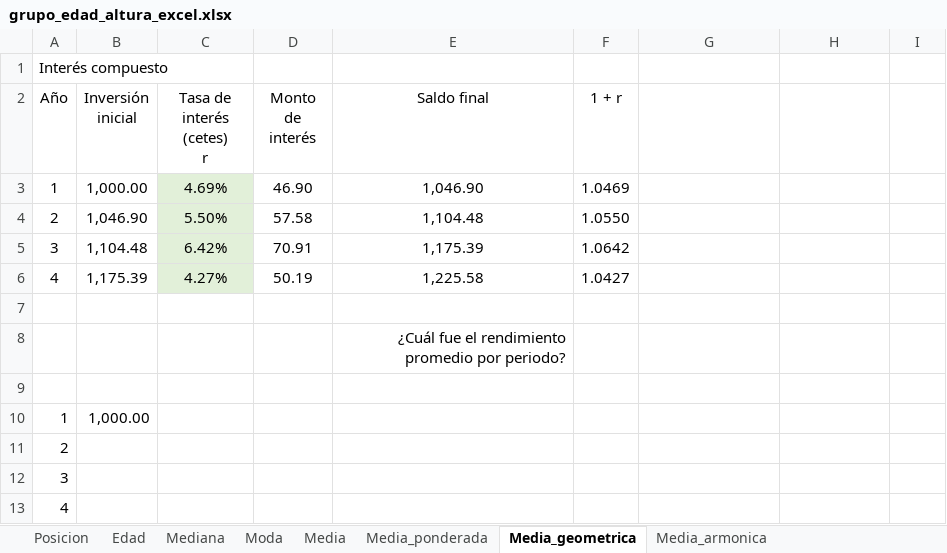
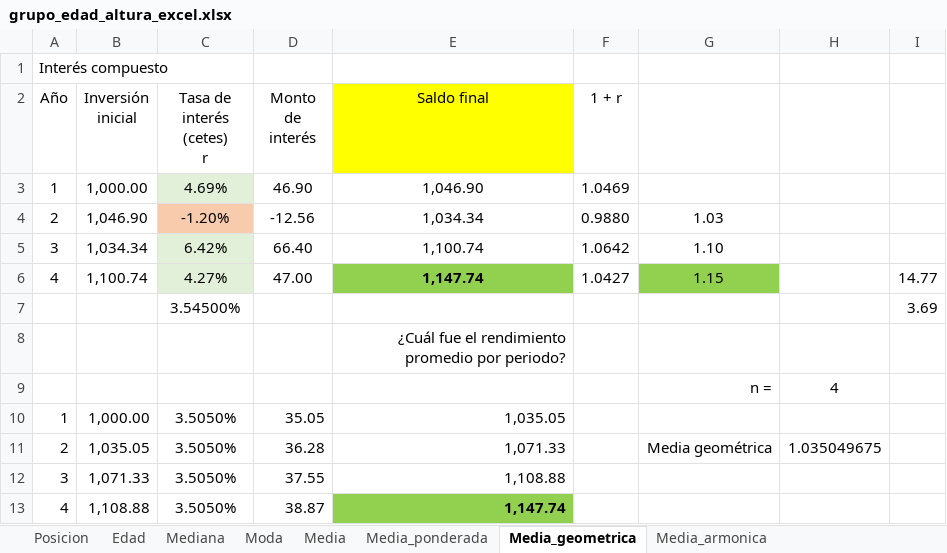
Before and after one commit to cjjmdata/curso_analisis_de_datos, an Excel workbook: Datos/Raw/grupo_edad_altura_excel.xlsx, sheet Media_geometrica, drawn as a sheet; values as stored, in another font and other column widths than the file's, no borders; removed rows and columns are numbered as before the commit, all else as after; the diff names each change by its address in the sheet, - before the commit and + after, or states it on an @@ line.

```diff
--- a/Datos/Raw/grupo_edad_altura_excel.xlsx (sheet Media_geometrica)
+++ b/Datos/Raw/grupo_edad_altura_excel.xlsx (sheet Media_geometrica)
-E2 fill: none
+E2 fill: #FFFF00
-row 4: 2 | 1,046.90 | 5.50% | 57.58 | 1,104.48 | 1.0550
+row 4: 2 | 1,046.90 | -1.20% | -12.56 | 1,034.34 | 0.9880 | 1.03
-B5 (Inversión inicial): 1,104.48
+B5 (Inversión inicial): 1,034.34
-D5 (Monto de interés): 70.91
+D5 (Monto de interés): 66.40
-E5 (Saldo final): 1,175.39
+E5 (Saldo final): 1,100.74
-G5: (empty)
+G5: 1.10
-B6 (Inversión inicial): 1,175.39
+B6 (Inversión inicial): 1,100.74
-D6 (Monto de interés): 50.19
+D6 (Monto de interés): 47.00
-E6 (Saldo final): 1,225.58
+E6 (Saldo final): 1,147.74
@@ E6 fill: none → #92D050, bold: off → on @@
-G6: (empty)
+G6: 1.15
-G6 fill: none
+G6 fill: #92D050
-I6: (empty)
+I6: 14.77
-row 7: (empty)
+row 7:  |  | 3.54500% |  |  |  |  |  | 3.69
-row 9: (empty)
+row 9:  |  |  |  |  |  | n = | 4
-C10 (Tasa de interés (cetes) r): (empty)
+C10 (Tasa de interés (cetes) r): 3.5050%
-D10 (Monto de interés): (empty)
+D10 (Monto de interés): 35.05
-E10 (Saldo final): (empty)
+E10 (Saldo final): 1,035.05
-row 11: 2
-row 12: 3
-row 13: 4
+row 11: 2 | 1,035.05 | 3.5050% | 36.28 | 1,071.33 |  | Media geométrica | 1.035049675
+row 12: 3 | 1,071.33 | 3.5050% | 37.55 | 1,108.88
+row 13: 4 | 1,108.88 | 3.5050% | 38.87 | 1,147.74
```
Also changed, not shown: sheet Media_armonica, charts or pictures, 5 other files.
